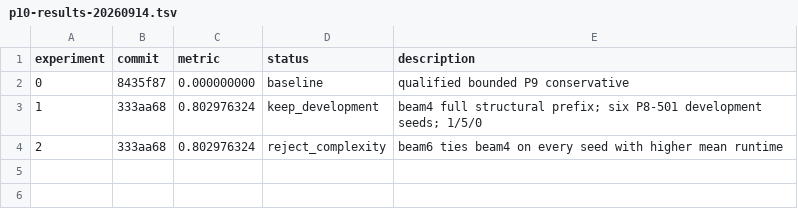
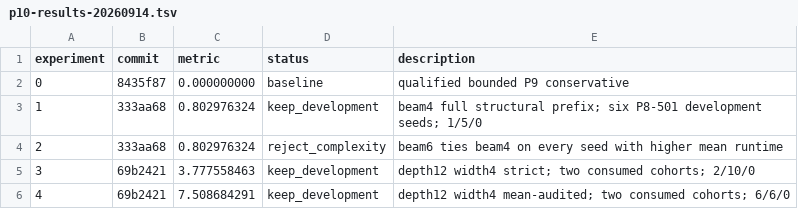
Before and after one commit to CaiJichang212/SMP2026, a TSV file: experiments/reports/p10-results-20260914.tsv, drawn as a sheet; the diff names each change by its address in the sheet, - before the commit and + after, or states it on an @@ line.

Commit message:
experiment: record p10 budget-depth mean gains

```diff
--- a/experiments/reports/p10-results-20260914.tsv
+++ b/experiments/reports/p10-results-20260914.tsv
+row 5: 3 | 69b2421 | 3.777558463 | keep_development | depth12 width4 strict; two consumed cohorts; 2/10/0
+row 6: 4 | 69b2421 | 7.508684291 | keep_development | depth12 width4 mean-audited; two consumed cohorts; 6/6/0
```
Also changed, not shown: 2 other files.
